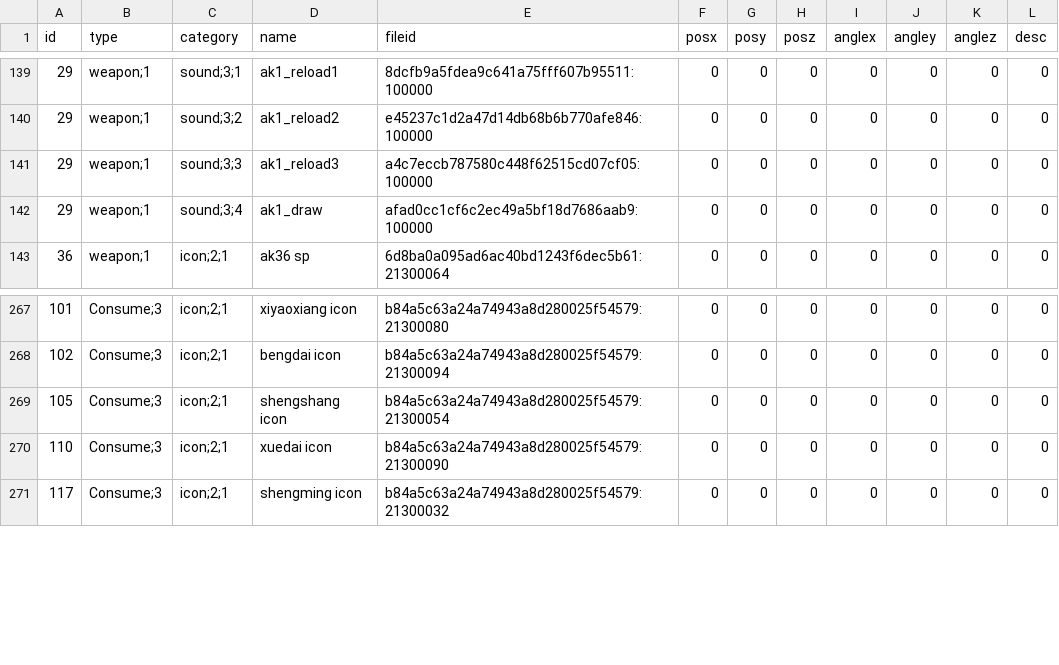
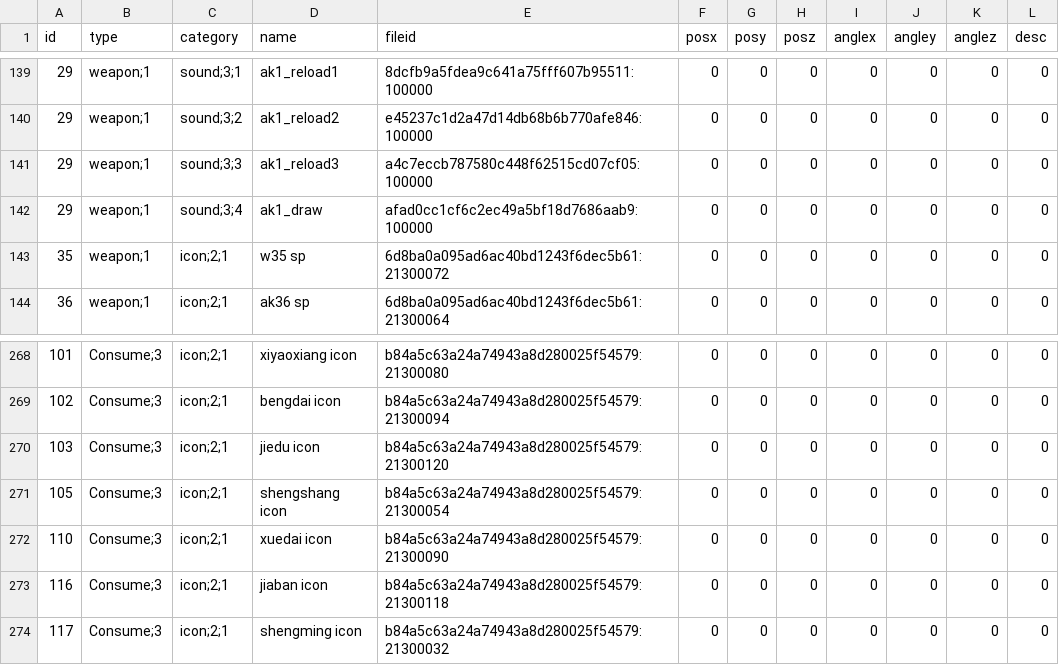
Before and after one commit to okyuyu/CSGameDocuments, a CSV file: Config/prefab.csv, drawn as a sheet; only a part is shown, gaps mark what is left out.

```diff
--- a/Config/prefab.csv
+++ b/Config/prefab.csv
@@ -142,2 +142,3 @@ id,type,category,name,fileid,posx,posy,posz,anglex,angley,anglez,desc
 29,weapon;1,sound;3;4,ak1_draw,afad0cc1cf6c2ec49a5bf18d7686aab9:100000,0,0,0,0,0,0,0
+35,weapon;1,icon;2;1,w35 sp,6d8ba0a095ad6ac40bd1243f6dec5b61:21300072,0,0,0,0,0,0,0
 36,weapon;1,icon;2;1,ak36 sp,6d8ba0a095ad6ac40bd1243f6dec5b61:21300064,0,0,0,0,0,0,0
@@ -268,4 +269,6 @@ id,type,category,name,fileid,posx,posy,posz,anglex,angley,anglez,desc
 102,Consume;3,icon;2;1,bengdai icon,b84a5c63a24a74943a8d280025f54579:21300094,0,0,0,0,0,0,0
+103,Consume;3,icon;2;1,jiedu icon,b84a5c63a24a74943a8d280025f54579:21300120,0,0,0,0,0,0,0
 105,Consume;3,icon;2;1,shengshang icon,b84a5c63a24a74943a8d280025f54579:21300054,0,0,0,0,0,0,0
 110,Consume;3,icon;2;1,xuedai icon,b84a5c63a24a74943a8d280025f54579:21300090,0,0,0,0,0,0,0
+116,Consume;3,icon;2;1,jiaban icon,b84a5c63a24a74943a8d280025f54579:21300118,0,0,0,0,0,0,0
 117,Consume;3,icon;2;1,shengming icon,b84a5c63a24a74943a8d280025f54579:21300032,0,0,0,0,0,0,0
```
Also changed, not shown: Config/Armor.csv, Config/global.csv, 5 other files.
